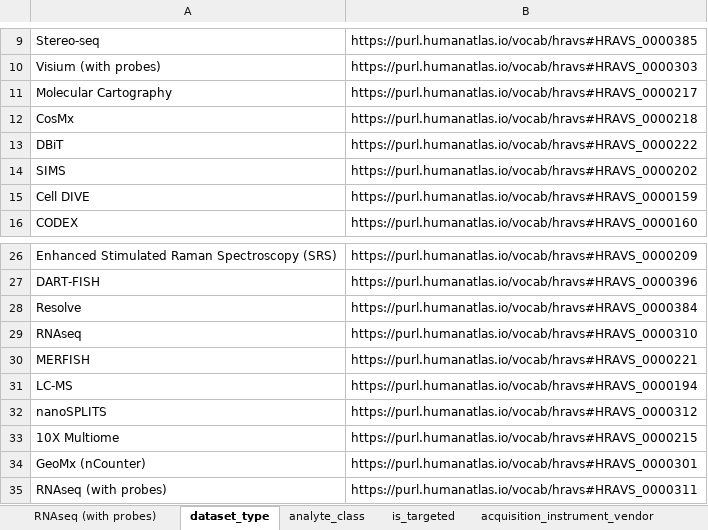
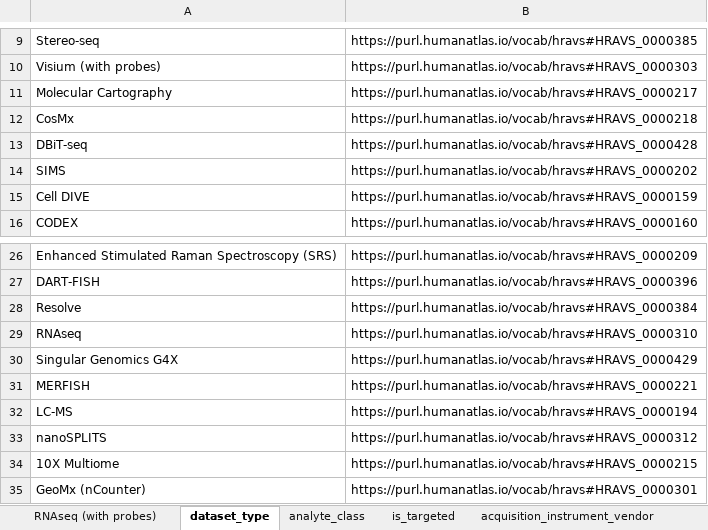
Before and after one commit to hubmapconsortium/dataset-metadata-spreadsheet, an Excel workbook: rnaseq-with-probes/latest/rnaseq-with-probes.xlsx, sheet dataset_type, drawn as a sheet; only a part is shown, gaps mark what is left out; the shorter side is filled out with more unchanged rows; values as stored, in another font and other column widths than the file's, no borders; removed rows and columns are numbered as before the commit, all else as after; the diff names each change by its address in the sheet, - before the commit and + after, or states it on an @@ line.

```diff
--- a/rnaseq-with-probes/latest/rnaseq-with-probes.xlsx (sheet dataset_type)
+++ b/rnaseq-with-probes/latest/rnaseq-with-probes.xlsx (sheet dataset_type)
-row 13: DBiT | https://purl.humanatlas.io/vocab/hravs#HRAVS_0000222
+row 13: DBiT-seq | https://purl.humanatlas.io/vocab/hravs#HRAVS_0000428
+row 30: Singular Genomics G4X | https://purl.humanatlas.io/vocab/hravs#HRAVS_0000429
```
Also changed, not shown: sheet oligo_probe_panel, sheet acquisition_instrument_model, sheet acquisition_instrument_vendor, sheet library_preparation_kit, sheet .metadata, rnaseq-with-probes/v5.0.0/rnaseq-with-probes-v5.0.0.xlsx, 2 other files.
